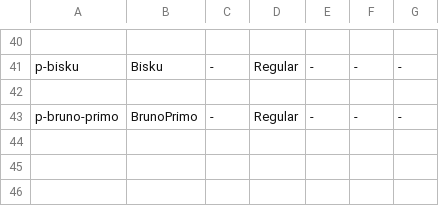
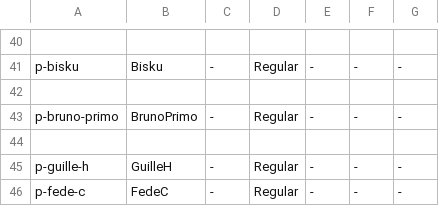
Before and after one commit to gerh1992/health, a CSV file: performance/data/players.csv, drawn as a sheet; only a part is shown, gaps mark what is left out; the diff names each change by its address in the sheet, - before the commit and + after, or states it on an @@ line.

```diff
--- a/performance/data/players.csv
+++ b/performance/data/players.csv
+row 44: (empty)
+row 45: p-guille-h | GuilleH | - | Regular | - | - | -
+row 46: p-fede-c | FedeC | - | Regular | - | - | -
```
Also changed, not shown: performance/data/biometrics.csv, performance/data/match_details.csv, 1 other file.
